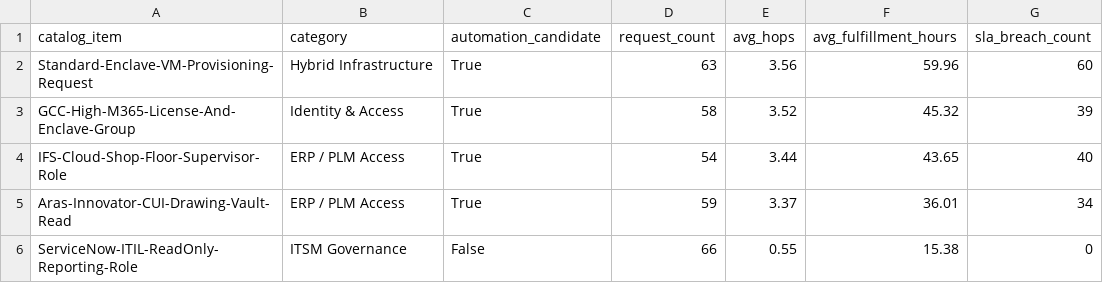
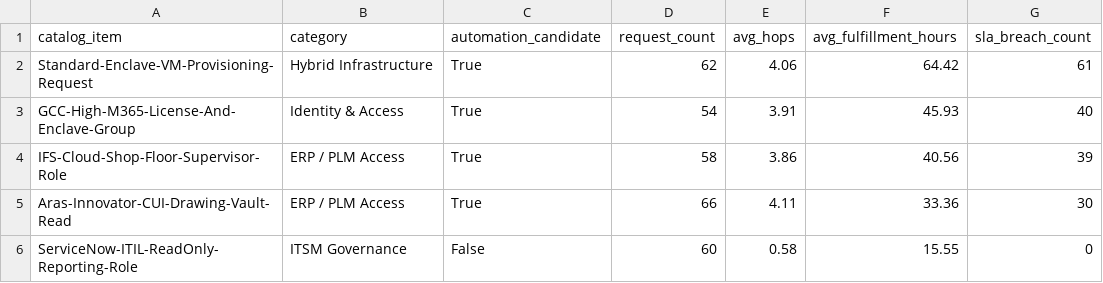
Before and after one commit to FreeFades2Black/defense-manufacturing-enterprise-blueprint, a CSV file: data/gold/gold_catalog_automation_candidates.csv, drawn as a sheet.

```diff
--- a/data/gold/gold_catalog_automation_candidates.csv
+++ b/data/gold/gold_catalog_automation_candidates.csv
@@ -1,6 +1,6 @@
 catalog_item,category,automation_candidate,request_count,avg_hops,avg_fulfillment_hours,sla_breach_count
-Standard-Enclave-VM-Provisioning-Request,Hybrid Infrastructure,True,63,3.56,59.96,60
-GCC-High-M365-License-And-Enclave-Group,Identity & Access,True,58,3.52,45.32,39
-IFS-Cloud-Shop-Floor-Supervisor-Role,ERP / PLM Access,True,54,3.44,43.65,40
-Aras-Innovator-CUI-Drawing-Vault-Read,ERP / PLM Access,True,59,3.37,36.01,34
-ServiceNow-ITIL-ReadOnly-Reporting-Role,ITSM Governance,False,66,0.55,15.38,0
+Standard-Enclave-VM-Provisioning-Request,Hybrid Infrastructure,True,62,4.06,64.42,61
+GCC-High-M365-License-And-Enclave-Group,Identity & Access,True,54,3.91,45.93,40
+IFS-Cloud-Shop-Floor-Supervisor-Role,ERP / PLM Access,True,58,3.86,40.56,39
+Aras-Innovator-CUI-Drawing-Vault-Read,ERP / PLM Access,True,66,4.11,33.36,30
+ServiceNow-ITIL-ReadOnly-Reporting-Role,ITSM Governance,False,60,0.58,15.55,0
```
Also changed, not shown: data/gold/gold_pareto_bottlenecks.csv, data/raw/servicenow_change_requests_90d.csv, 18 other files.
